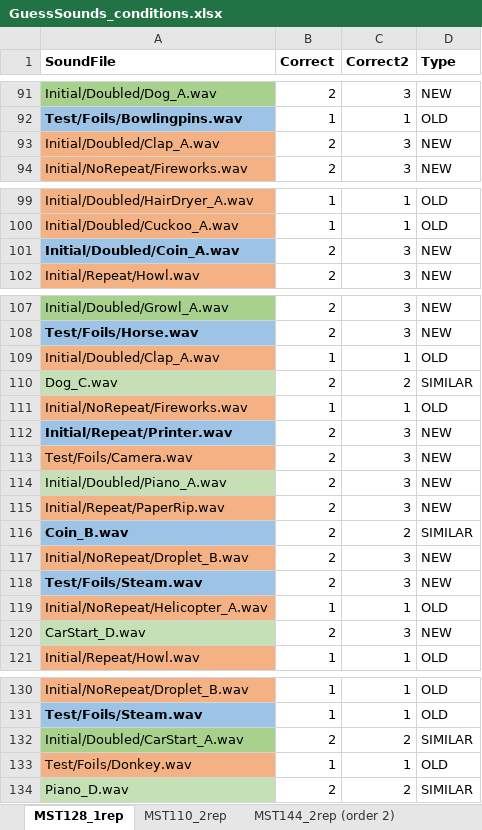
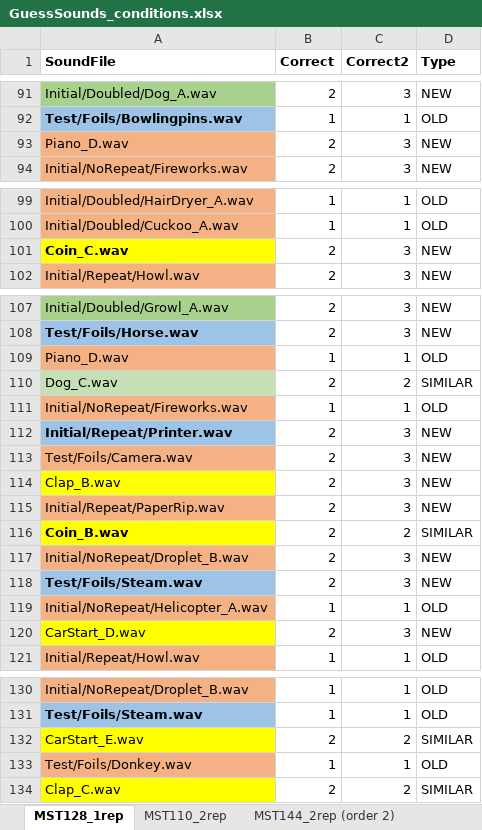
Before and after one commit to brocolli0416/Guess-the-Sounds, an Excel workbook: GuessSounds_conditions.xlsx, sheet MST128_1rep, drawn as a sheet; only a part is shown, gaps mark what is left out; values as stored, in another font and other column widths than the file's, no borders; the diff covers the shown part only; the diff names each change by its address in the sheet, - before the commit and + after, or states it on an @@ line.

Commit message:
Added 5 "high" similar sounds

```diff
--- a/GuessSounds_conditions.xlsx (sheet MST128_1rep)
+++ b/GuessSounds_conditions.xlsx (sheet MST128_1rep)
-A93 (SoundFile): Initial/Doubled/Clap_A.wav
+A93 (SoundFile): Piano_D.wav
-A101 (SoundFile): Initial/Doubled/Coin_A.wav
+A101 (SoundFile): Coin_C.wav
-A101 fill: #9DC3E6
+A101 fill: #FFFF00
-A109 (SoundFile): Initial/Doubled/Clap_A.wav
+A109 (SoundFile): Piano_D.wav
-A114 (SoundFile): Initial/Doubled/Piano_A.wav
+A114 (SoundFile): Clap_B.wav
-A114 fill: #C5E0B4
+A114 fill: #FFFF00
-A116 fill: #9DC3E6
+A116 fill: #FFFF00
-A120 fill: #C5E0B4
+A120 fill: #FFFF00
-A132 (SoundFile): Initial/Doubled/CarStart_A.wav
+A132 (SoundFile): CarStart_E.wav
-A132 fill: #A9D18E
+A132 fill: #FFFF00
-A134 (SoundFile): Piano_D.wav
+A134 (SoundFile): Clap_C.wav
-A134 fill: #C5E0B4
+A134 fill: #FFFF00
```
Also changed, not shown: 3 moved rows elsewhere in this sheet, 9 other files.
